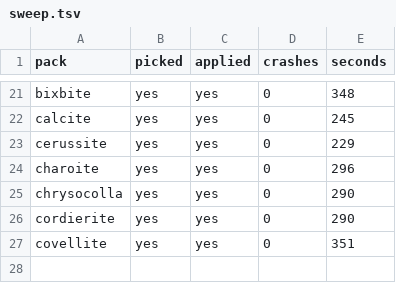
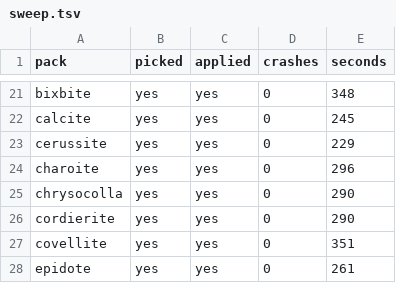
Before and after one commit to Bingblop/hexnext-device-lab, a TSV file: results/lab-048/sweep.tsv, drawn as a sheet; only a part is shown, gaps mark what is left out.

Commit message:
Sweep lab-048: epidote (27/50)

```diff
--- a/results/lab-048/sweep.tsv
+++ b/results/lab-048/sweep.tsv
@@ -27 +27,2 @@ cordierite	yes	yes	0	290
 covellite	yes	yes	0	351
+epidote	yes	yes	0	261
```
Also changed, not shown: 30 other files.
